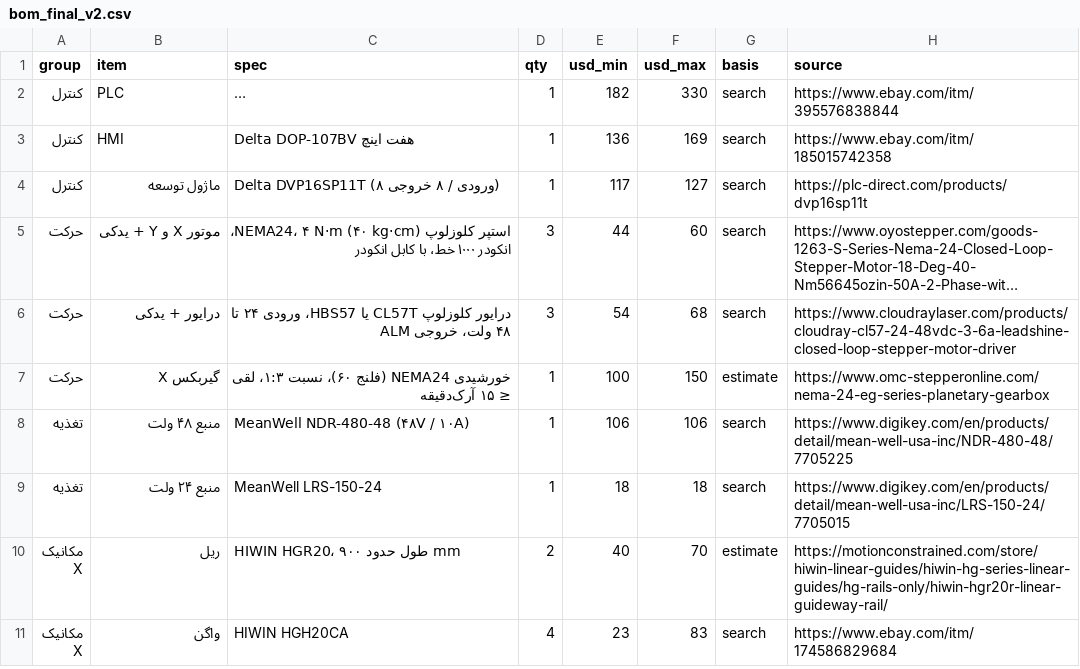
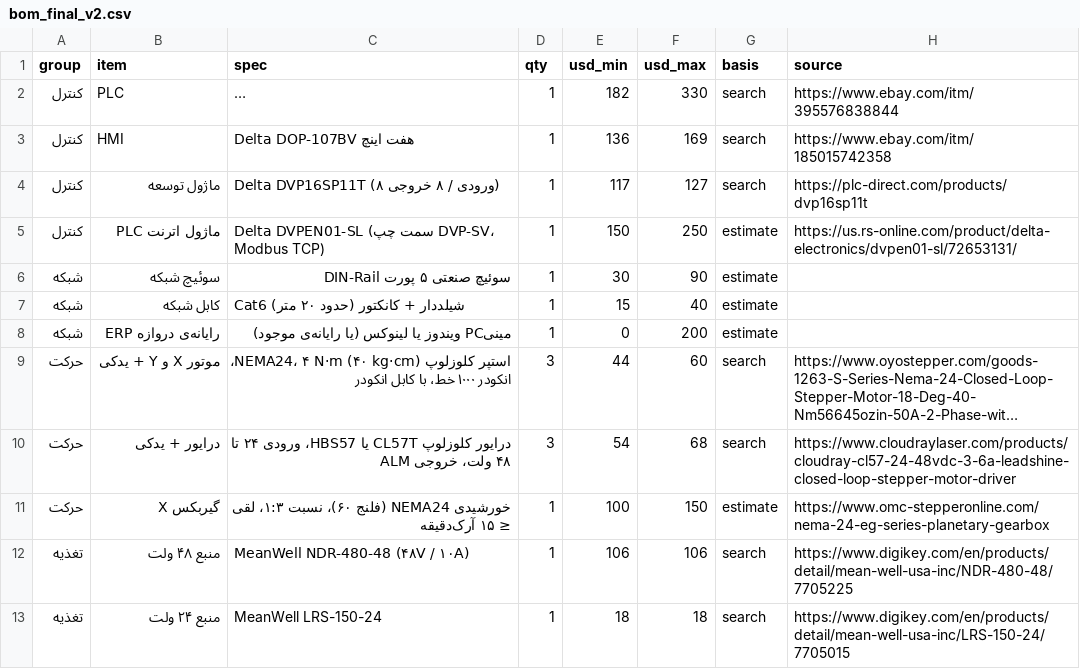
Before and after one commit to somicer/TampoPrintingMachine, a CSV file: bom/bom_final_v2.csv, drawn as a sheet; only a part is shown; the shorter side is filled out with more unchanged rows; long unchanged cells end in …; the diff names each change by its address in the sheet, - before the commit and + after, or states it on an @@ line.

```diff
--- a/bom/bom_final_v2.csv
+++ b/bom/bom_final_v2.csv
+row 5: کنترل | ماژول اترنت PLC | Delta DVPEN01-SL (سمت چپ DVP-SV، Modbus TCP) | 1 | 150 | 250 | estimate | https://us.rs-online.com/product/delta-electronics/dvpen01-sl/72653131/
+row 6: شبکه | سوئیچ شبکه | سوئیچ صنعتی ۵ پورت DIN-Rail | 1 | 30 | 90 | estimate
+row 7: شبکه | کابل شبکه | Cat6 شیلددار + کانکتور (حدود ۲۰ متر) | 1 | 15 | 40 | estimate
+row 8: شبکه | رایانه‌ی دروازه ERP | مینی‌PC ویندوز یا لینوکس (یا رایانه‌ی موجود) | 1 | 0 | 200 | estimate
```
Also changed, not shown: 4 other files.
